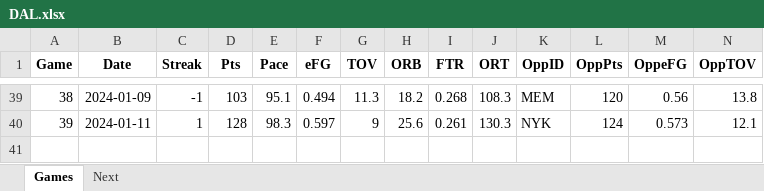
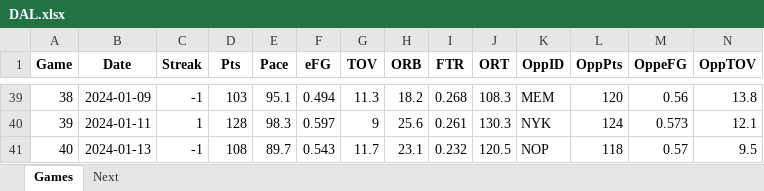
Before and after one commit to marioutiel/TFG, an Excel workbook: data/CurrentSeason/DAL.xlsx, sheet Games, drawn as a sheet; only a part is shown, gaps mark what is left out; values as stored, in another font and other column widths than the file's, no borders; rows hold the shown columns only; the diff names each change by its address in the sheet, - before the commit and + after, or states it on an @@ line.

```diff
--- a/data/CurrentSeason/DAL.xlsx (sheet Games)
+++ b/data/CurrentSeason/DAL.xlsx (sheet Games)
+row 41: 40 | 2024-01-13 | -1 | 108 | 89.7 | 0.543 | 11.7 | 23.1 | 0.232 | 120.5 | NOP | 118 | 0.57 | 9.5
```
Also changed, not shown: sheet Next, data/CurrentSeason/DEN.xlsx, data/CurrentSeason/HOU.xlsx, 18 other files.
